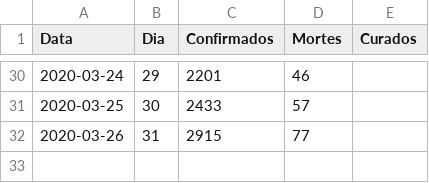
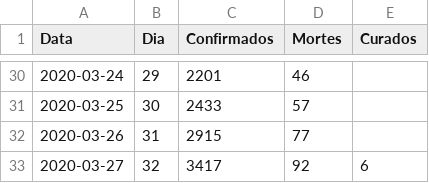
Before and after one commit to ismaeldamiao/Fisica-Computacional, a CSV file: c/covid19/data/Brasil.csv, drawn as a sheet; only a part is shown, gaps mark what is left out; the diff names each change by its address in the sheet, - before the commit and + after, or states it on an @@ line.

Commit message:
Update Brasil.csv

```diff
--- a/c/covid19/data/Brasil.csv
+++ b/c/covid19/data/Brasil.csv
+row 33: 2020-03-27 | 32 | 3417 | 92 | 6
```
